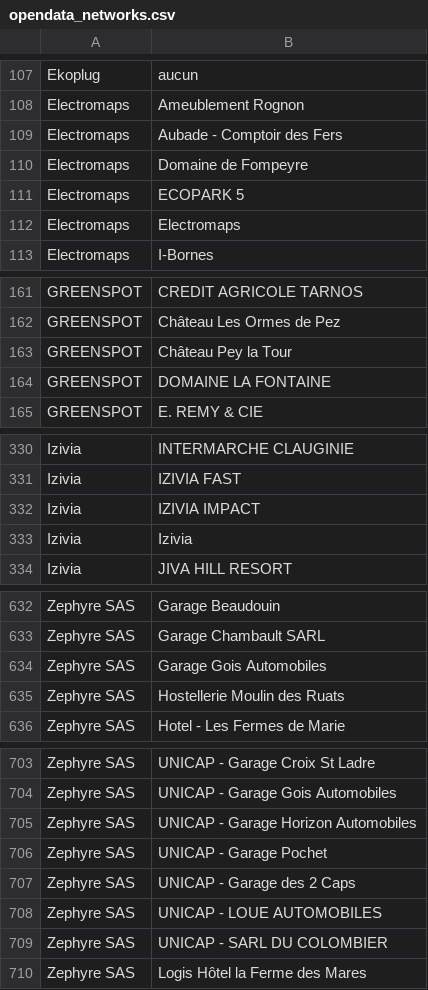
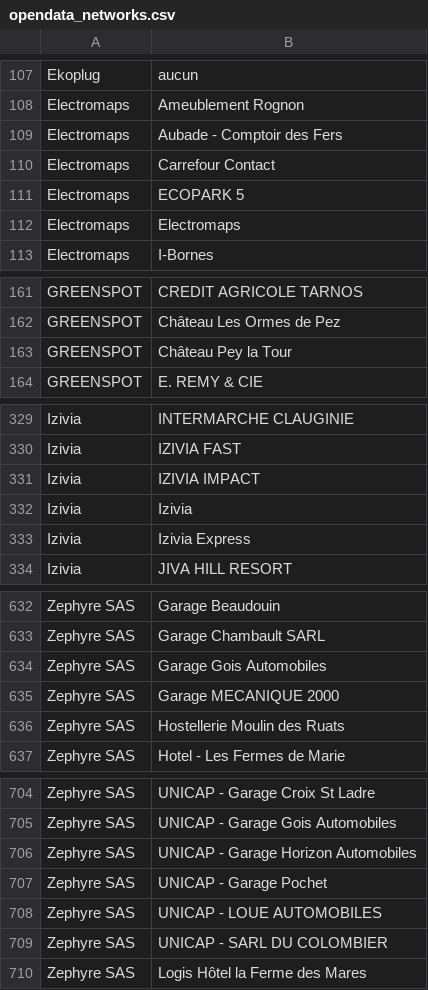
Before and after one commit to guiohm/ref-EU-EVSE, a CSV file: opendata_networks.csv, drawn as a sheet; only a part is shown, gaps mark what is left out.

```diff
--- a/opendata_networks.csv
+++ b/opendata_networks.csv
@@ -109,3 +109,3 @@ Electromaps,Ameublement Rognon
 Electromaps,Aubade - Comptoir des Fers
-Electromaps,Domaine de Fompeyre
+Electromaps,Carrefour Contact
 Electromaps,ECOPARK 5
@@ -163,3 +163,2 @@ GREENSPOT,Château Les Ormes de Pez
 GREENSPOT,Château Pey la Tour
-GREENSPOT,DOMAINE LA FONTAINE
 GREENSPOT,E. REMY & CIE
@@ -333,2 +332,3 @@ Izivia,IZIVIA IMPACT
 Izivia,Izivia
+Izivia,Izivia Express
 Izivia,JIVA HILL RESORT
@@ -634,2 +634,3 @@ Zephyre SAS,Garage Chambault SARL
 Zephyre SAS,Garage Gois Automobiles
+Zephyre SAS,Garage MECANIQUE 2000
 Zephyre SAS,Hostellerie Moulin des Ruats
@@ -706,3 +707,2 @@ Zephyre SAS,UNICAP - Garage Horizon Automobiles
 Zephyre SAS,UNICAP - Garage Pochet
-Zephyre SAS,UNICAP - Garage des 2 Caps
 Zephyre SAS,UNICAP - LOUE AUTOMOBILES
```
Also changed, not shown: history.csv, 4 other files.
